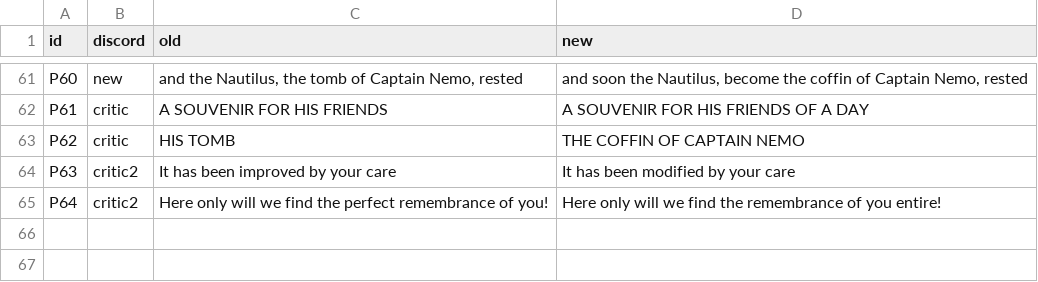
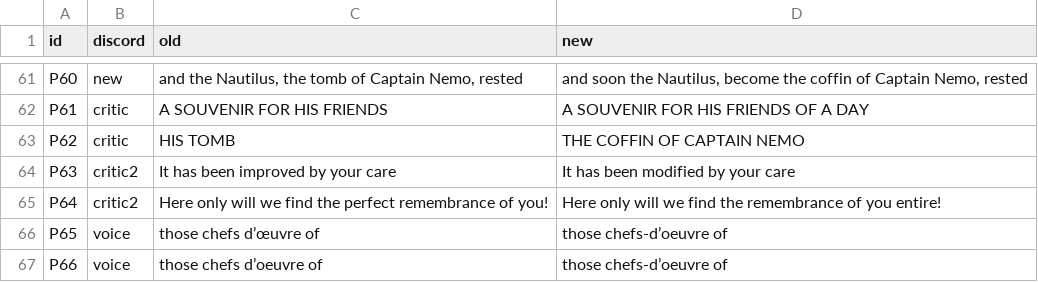
Before and after one commit to world-saga-seed/lincoln-island, a TSV file: plan/tasks/task-20261121-15-white-unabridged/ch/05900/patches-05900.tsv, drawn as a sheet; only a part is shown, gaps mark what is left out.

```diff
--- a/plan/tasks/task-20261121-15-white-unabridged/ch/05900/patches-05900.tsv
+++ b/plan/tasks/task-20261121-15-white-unabridged/ch/05900/patches-05900.tsv
@@ -65 +65,3 @@ P63	critic2	It has been improved by your care	It has been modified by your care
 P64	critic2	Here only will we find the perfect remembrance of you!	Here only will we find the remembrance of you entire!
+P65	voice	those chefs d’œuvre of	those chefs-d’oeuvre of
+P66	voice	those chefs d’oeuvre of	those chefs-d’oeuvre of
```
Also changed, not shown: plan/tasks/task-20261121-15-white-unabridged/ch/06100/patches-06100.tsv, 9 other files.
